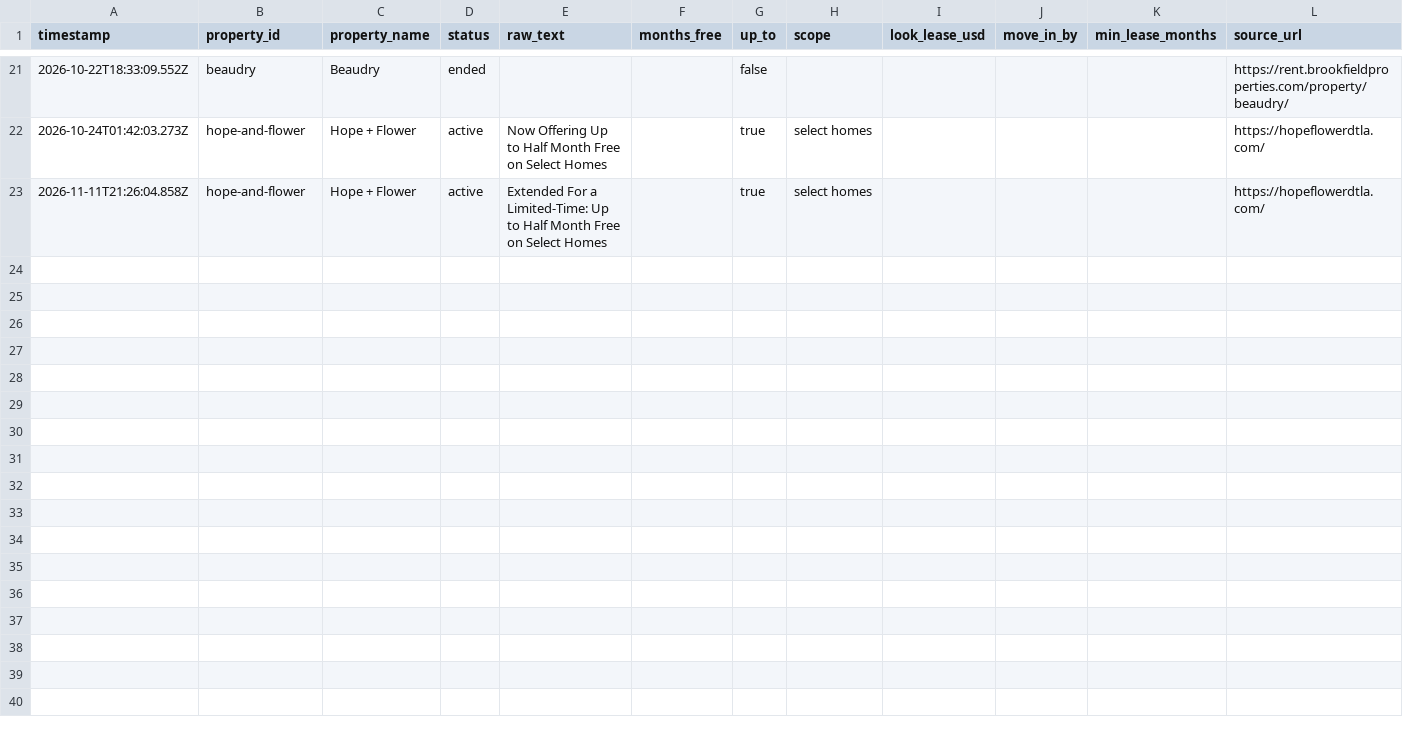
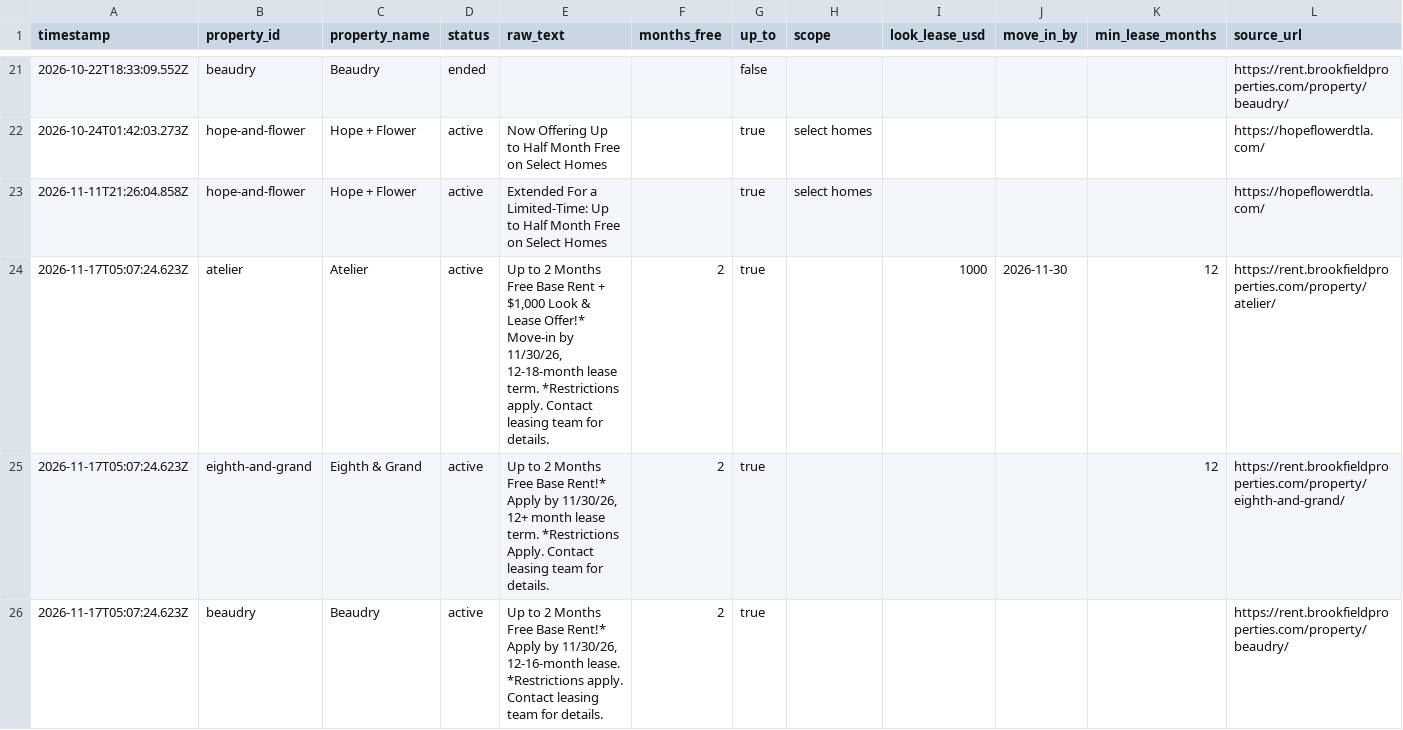
Before and after one commit to EthanAlong/dtla-rent-tracker, a CSV file: docs/data/concessions.csv, drawn as a sheet; only a part is shown, gaps mark what is left out.

```diff
--- a/docs/data/concessions.csv
+++ b/docs/data/concessions.csv
@@ -23 +23,4 @@ timestamp,property_id,property_name,status,raw_text,months_free,up_to,scope,look
 2026-11-11T21:26:04.858Z,hope-and-flower,Hope + Flower,active,Extended For a Limited-Time: Up to Half Month Free on Select Homes,,true,select homes,,,,https://hopeflowerdtla.com/
+2026-11-17T05:07:24.623Z,atelier,Atelier,active,"Up to 2 Months Free Base Rent + $1,000 Look & Lease Offer!* Move-in by 11/30/26, 12-18-month lease term. *Restrictions apply. Contact leasing team for details.",2,true,,1000,2026-11-30,12,https://rent.brookfieldproperties.com/property/atelier/
+2026-11-17T05:07:24.623Z,eighth-and-grand,Eighth & Grand,active,"Up to 2 Months Free Base Rent!* Apply by 11/30/26, 12+ month lease term. *Restrictions Apply. Contact leasing team for details.",2,true,,,,12,https://rent.brookfieldproperties.com/property/eighth-and-grand/
+2026-11-17T05:07:24.623Z,beaudry,Beaudry,active,"Up to 2 Months Free Base Rent!* Apply by 11/30/26, 12-16-month lease. *Restrictions apply. Contact leasing team for details.",2,true,,,,,https://rent.brookfieldproperties.com/property/beaudry/
```
Also changed, not shown: 1 other file.
